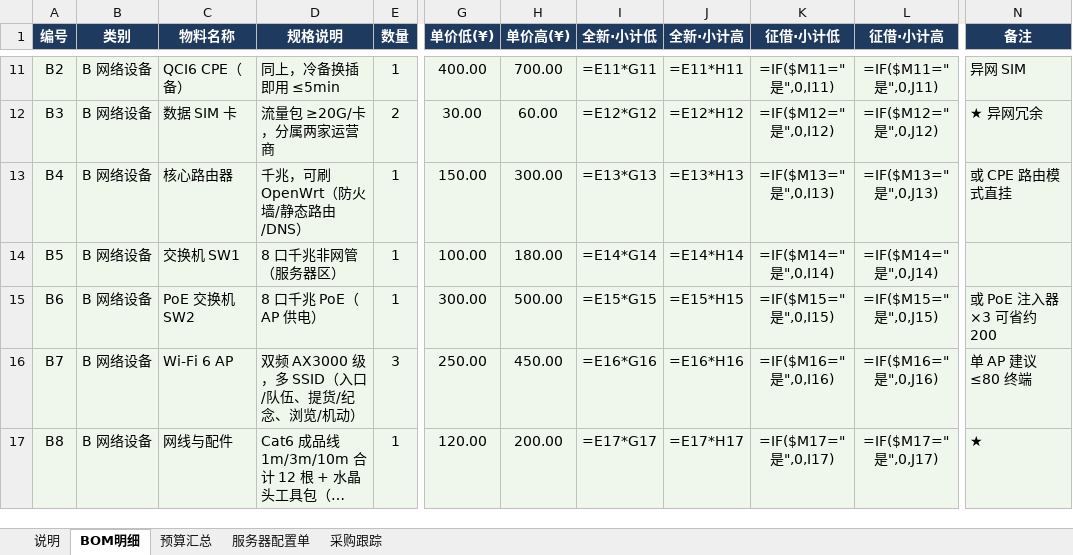
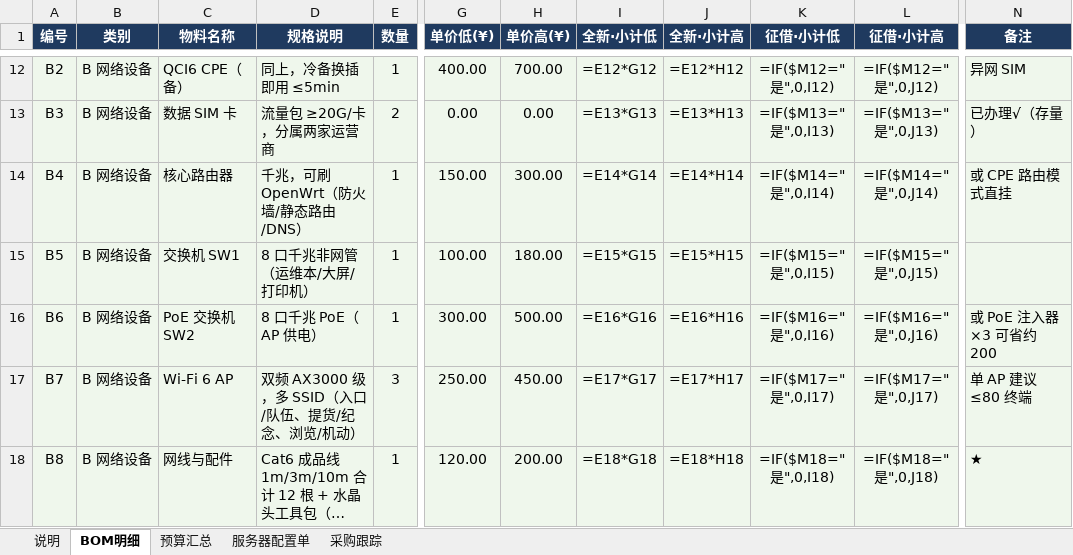
Before and after one commit to Xusysysy/ShanHaiPlan, an Excel workbook: 山海企划-BOM与预算.xlsx, sheet BOM明细, drawn as a sheet; only a part is shown, gaps mark what is left out; long unchanged cells end in …; values as stored, in another font and other column widths than the file's, no borders; formulas without a stored value are shown as written; addresses are those after the commit; the diff covers the shown part only; the diff names each change by its address in the sheet, - before the commit and + after, or states it on an @@ line.

```diff
--- a/山海企划-BOM与预算.xlsx (sheet BOM明细)
+++ b/山海企划-BOM与预算.xlsx (sheet BOM明细)
-I12 (全新·小计低): =E11*G11
+I12 (全新·小计低): =E12*G12
-J12 (全新·小计高): =E11*H11
+J12 (全新·小计高): =E12*H12
-K12 (征借·小计低): =IF($M11="是",0,I11)
+K12 (征借·小计低): =IF($M12="是",0,I12)
-L12 (征借·小计高): =IF($M11="是",0,J11)
+L12 (征借·小计高): =IF($M12="是",0,J12)
-G13 (单价低(¥)): 30.00
+G13 (单价低(¥)): 0.00
-H13 (单价高(¥)): 60.00
+H13 (单价高(¥)): 0.00
-I13 (全新·小计低): =E12*G12
+I13 (全新·小计低): =E13*G13
-J13 (全新·小计高): =E12*H12
+J13 (全新·小计高): =E13*H13
-K13 (征借·小计低): =IF($M12="是",0,I12)
+K13 (征借·小计低): =IF($M13="是",0,I13)
-L13 (征借·小计高): =IF($M12="是",0,J12)
+L13 (征借·小计高): =IF($M13="是",0,J13)
-N13 (备注): ★ 异网冗余
+N13 (备注): 已办理√（存量）
-I14 (全新·小计低): =E13*G13
+I14 (全新·小计低): =E14*G14
-J14 (全新·小计高): =E13*H13
+J14 (全新·小计高): =E14*H14
-K14 (征借·小计低): =IF($M13="是",0,I13)
+K14 (征借·小计低): =IF($M14="是",0,I14)
-L14 (征借·小计高): =IF($M13="是",0,J13)
+L14 (征借·小计高): =IF($M14="是",0,J14)
-D15 (规格说明): 8 口千兆非网管（服务器区）
+D15 (规格说明): 8 口千兆非网管（运维本/大屏/打印机）
-I15 (全新·小计低): =E14*G14
+I15 (全新·小计低): =E15*G15
-J15 (全新·小计高): =E14*H14
+J15 (全新·小计高): =E15*H15
-K15 (征借·小计低): =IF($M14="是",0,I14)
+K15 (征借·小计低): =IF($M15="是",0,I15)
-L15 (征借·小计高): =IF($M14="是",0,J14)
+L15 (征借·小计高): =IF($M15="是",0,J15)
-I16 (全新·小计低): =E15*G15
+I16 (全新·小计低): =E16*G16
-J16 (全新·小计高): =E15*H15
+J16 (全新·小计高): =E16*H16
-K16 (征借·小计低): =IF($M15="是",0,I15)
+K16 (征借·小计低): =IF($M16="是",0,I16)
-L16 (征借·小计高): =IF($M15="是",0,J15)
+L16 (征借·小计高): =IF($M16="是",0,J16)
-I17 (全新·小计低): =E16*G16
+I17 (全新·小计低): =E17*G17
-J17 (全新·小计高): =E16*H16
+J17 (全新·小计高): =E17*H17
-K17 (征借·小计低): =IF($M16="是",0,I16)
+K17 (征借·小计低): =IF($M17="是",0,I17)
-L17 (征借·小计高): =IF($M16="是",0,J16)
+L17 (征借·小计高): =IF($M17="是",0,J17)
-I18 (全新·小计低): =E17*G17
+I18 (全新·小计低): =E18*G18
-J18 (全新·小计高): =E17*H17
+J18 (全新·小计高): =E18*H18
-K18 (征借·小计低): =IF($M17="是",0,I17)
+K18 (征借·小计低): =IF($M18="是",0,I18)
-L18 (征借·小计高): =IF($M17="是",0,J17)
+L18 (征借·小计高): =IF($M18="是",0,J18)
```
Also changed, not shown: 1 added row, 1 removed row and 151 edited cells elsewhere in this sheet, sheet 服务器配置单, sheet 采购跟踪, sheet 预算汇总, 17 other files.
